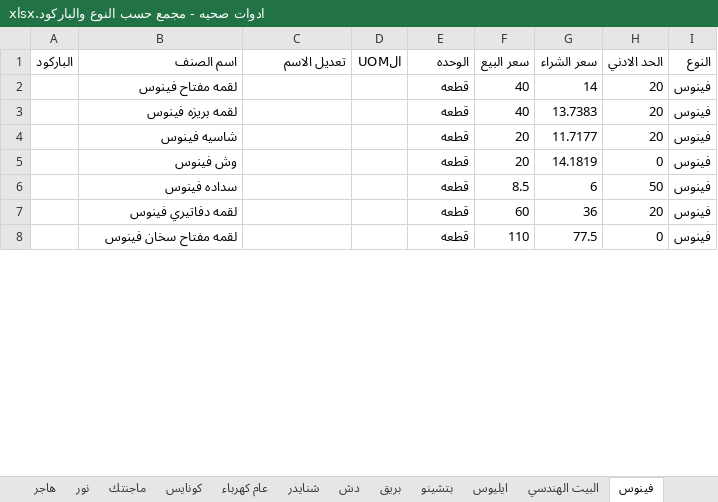
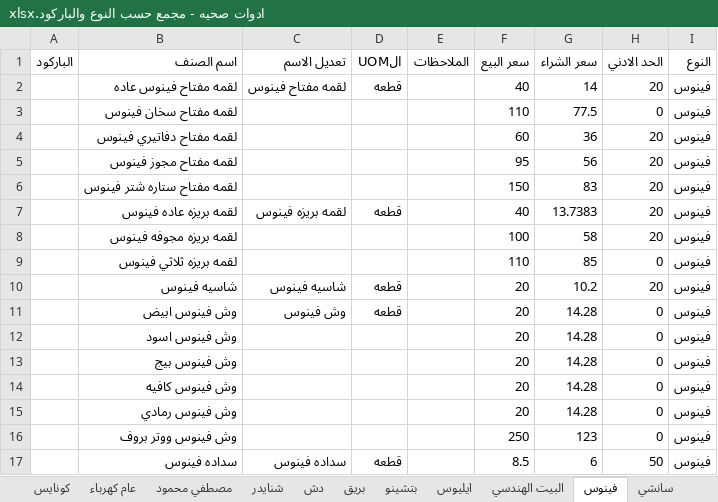
Before and after one commit to ahmedadeliteng/work, an Excel workbook: بنيان/اصناف تعديل لERPNEXT/ادوات صحيه - مجمع حسب النوع والباركود.xlsx, sheet فينوس, drawn as a sheet; only a part is shown; values as stored, in another font and other column widths than the file's, no cell formats; removed rows and columns are numbered as before the commit, all else as after; the diff covers the shown part only; the diff names each change by its address in the sheet, - before the commit and + after, or states it on an @@ line.

```diff
--- a/بنيان/اصناف تعديل لERPNEXT/ادوات صحيه - مجمع حسب النوع والباركود.xlsx (sheet فينوس)
+++ b/بنيان/اصناف تعديل لERPNEXT/ادوات صحيه - مجمع حسب النوع والباركود.xlsx (sheet فينوس)
+sheet tab: مصطفي محمود
-E1: الوحده
+E1: الملاحظات
-B2 (اسم الصنف): لقمه مفتاح فينوس
+B2 (اسم الصنف): لقمه مفتاح فينوس عاده
-C2 (تعديل الاسم): (empty)
+C2 (تعديل الاسم): لقمه مفتاح فينوس
-D2 (الUOM): (empty)
+D2 (الUOM): قطعه
-E2 (الملاحظات): قطعه
+E2 (الملاحظات): (empty)
+row 3:  | لقمه مفتاح سخان فينوس |  |  |  | 110 | 77.5 | 0 | فينوس
+row 4:  | لقمه مفتاح دفاتيري فينوس |  |  |  | 60 | 36 | 20 | فينوس
+row 5:  | لقمه مفتاح مجوز فينوس |  |  |  | 95 | 56 | 20 | فينوس
+row 6:  | لقمه مفتاح ستاره شتر فينوس |  |  |  | 150 | 83 | 20 | فينوس
-B7 (اسم الصنف): لقمه بريزه فينوس
+B7 (اسم الصنف): لقمه بريزه عاده فينوس
-C7 (تعديل الاسم): (empty)
+C7 (تعديل الاسم): لقمه بريزه فينوس
-D7 (الUOM): (empty)
+D7 (الUOM): قطعه
-E7 (الملاحظات): قطعه
+E7 (الملاحظات): (empty)
+row 8:  | لقمه بريزه مجوفه فينوس |  |  |  | 100 | 58 | 20 | فينوس
+row 9:  | لقمه بريزه ثلاثي فينوس |  |  |  | 110 | 85 | 0 | فينوس
-C10 (تعديل الاسم): (empty)
+C10 (تعديل الاسم): شاسيه فينوس
-D10 (الUOM): (empty)
+D10 (الUOM): قطعه
-E10 (الملاحظات): قطعه
+E10 (الملاحظات): (empty)
-G10 (سعر الشراء): 11.7177
+G10 (سعر الشراء): 10.2
+row 11:  | وش فينوس ابيض | وش فينوس | قطعه |  | 20 | 14.28 | 0 | فينوس
+row 12:  | وش فينوس اسود |  |  |  | 20 | 14.28 | 0 | فينوس
-B13 (اسم الصنف): وش فينوس
+B13 (اسم الصنف): وش فينوس بيج
-E13 (الملاحظات): قطعه
+E13 (الملاحظات): (empty)
-G13 (سعر الشراء): 14.1819
+G13 (سعر الشراء): 14.28
+row 14:  | وش فينوس كافيه |  |  |  | 20 | 14.28 | 0 | فينوس
+row 15:  | وش فينوس رمادي |  |  |  | 20 | 14.28 | 0 | فينوس
+row 16:  | وش فينوس ووتر بروف |  |  |  | 250 | 123 | 0 | فينوس
-C17 (تعديل الاسم): (empty)
+C17 (تعديل الاسم): سداده فينوس
-D17 (الUOM): (empty)
+D17 (الUOM): قطعه
-E17 (الملاحظات): قطعه
+E17 (الملاحظات): (empty)
-row 7:  | لقمه دفاتيري فينوس |  |  | قطعه | 60 | 36 | 20 | فينوس
-row 8:  | لقمه مفتاح سخان فينوس |  |  | قطعه | 110 | 77.5 | 0 | فينوس
```
Also changed, not shown: 4 added rows, 10 removed rows and 47 edited cells elsewhere in this sheet, sheet عام كهرباء, sheet سانشي, sheet دش, sheet ايليوس, sheet هاجر, sheet البيت الهندسي, 3 more sheets, other sheet tabs, cell formats, بنيان/اصناف تعديل لERPNEXT/بويات.xlsx, 1 other file.
